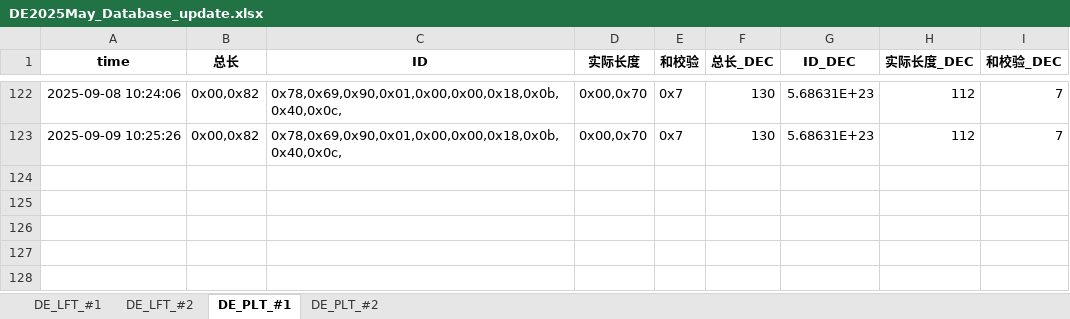
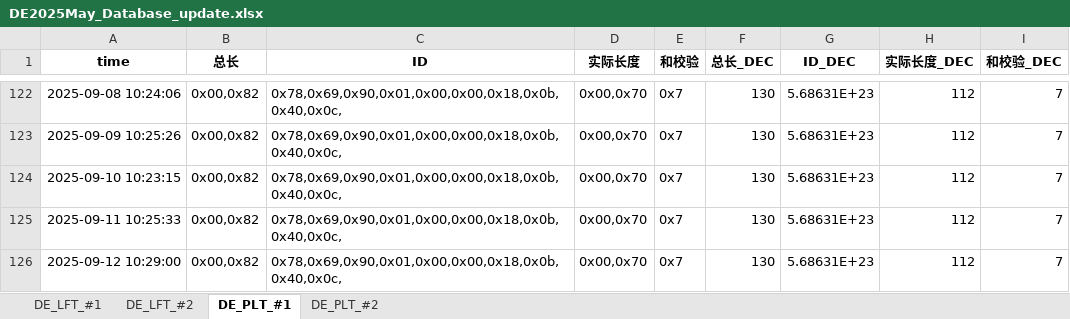
Before and after one commit to weichencsu/millwear_demoapp, an Excel workbook: DE2025May_Database_update.xlsx, sheet DE_PLT_#1, drawn as a sheet; only a part is shown, gaps mark what is left out; values as stored, in another font and other column widths than the file's, no borders; the diff names each change by its address in the sheet, - before the commit and + after, or states it on an @@ line.

```diff
--- a/DE2025May_Database_update.xlsx (sheet DE_PLT_#1)
+++ b/DE2025May_Database_update.xlsx (sheet DE_PLT_#1)
+row 124: 2025-09-10 10:23:15 | 0x00,0x82 | 0x78,0x69,0x90,0x01,0x00,0x00,0x18,0x0b,0x40,0x0c, | 0x00,0x70 | 0x7 | 130 | 5.68631E+23 | 112 | 7
+row 125: 2025-09-11 10:25:33 | 0x00,0x82 | 0x78,0x69,0x90,0x01,0x00,0x00,0x18,0x0b,0x40,0x0c, | 0x00,0x70 | 0x7 | 130 | 5.68631E+23 | 112 | 7
+row 126: 2025-09-12 10:29:00 | 0x00,0x82 | 0x78,0x69,0x90,0x01,0x00,0x00,0x18,0x0b,0x40,0x0c, | 0x00,0x70 | 0x7 | 130 | 5.68631E+23 | 112 | 7
```
Also changed, not shown: sheet DE_PLT_#2, sheet DE_LFT_#2, sheet DE_LFT_#1.
